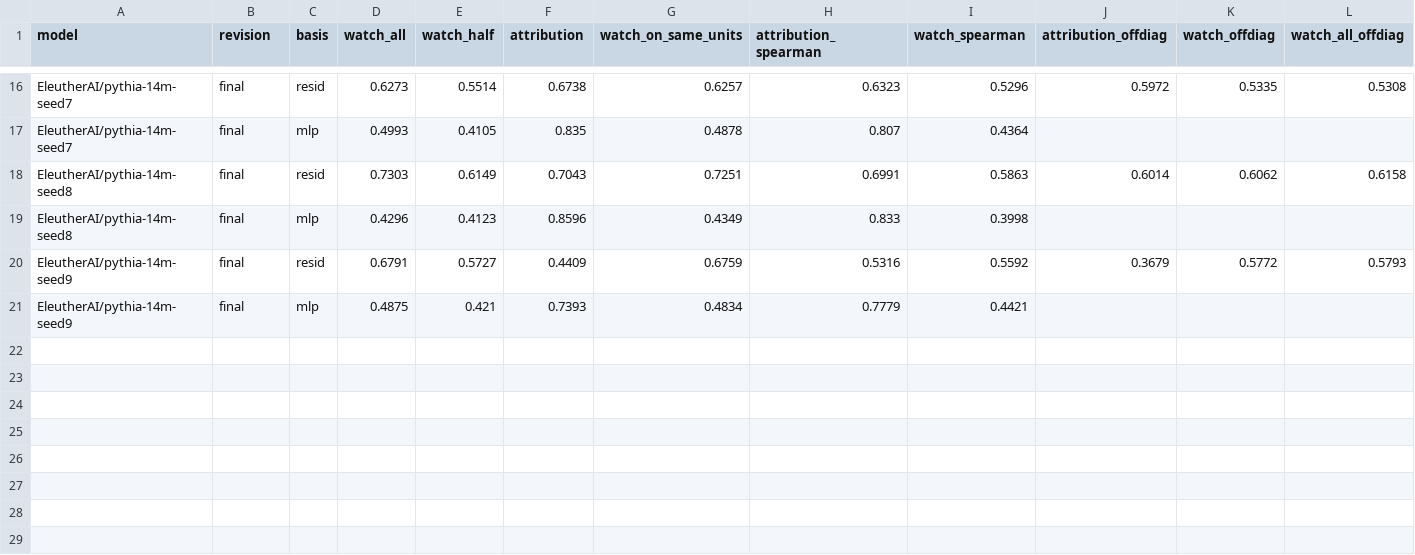
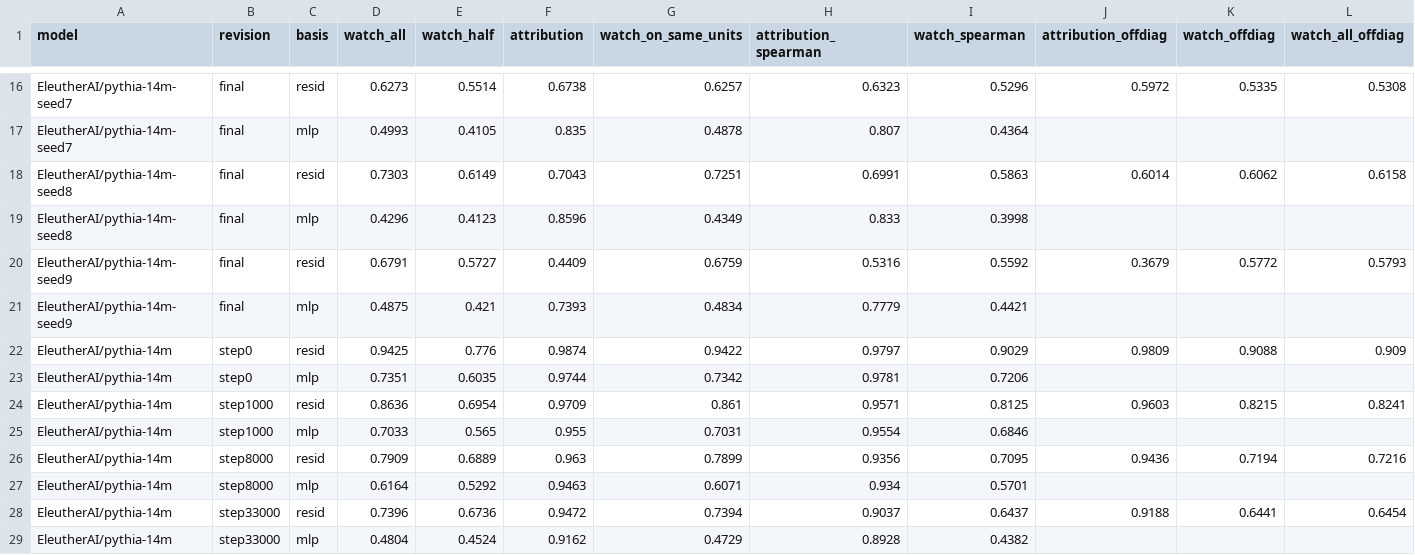
Before and after one commit to Weptune/nematica, a CSV file: docs/figures/tlab_pythia.csv, drawn as a sheet; only a part is shown, gaps mark what is left out; the diff names each change by its address in the sheet, - before the commit and + after, or states it on an @@ line.

```diff
--- a/docs/figures/tlab_pythia.csv
+++ b/docs/figures/tlab_pythia.csv
+row 22: EleutherAI/pythia-14m | step0 | resid | 0.9425 | 0.776 | 0.9874 | 0.9422 | 0.9797 | 0.9029 | 0.9809 | 0.9088 | 0.909
+row 23: EleutherAI/pythia-14m | step0 | mlp | 0.7351 | 0.6035 | 0.9744 | 0.7342 | 0.9781 | 0.7206
+row 24: EleutherAI/pythia-14m | step1000 | resid | 0.8636 | 0.6954 | 0.9709 | 0.861 | 0.9571 | 0.8125 | 0.9603 | 0.8215 | 0.8241
+row 25: EleutherAI/pythia-14m | step1000 | mlp | 0.7033 | 0.565 | 0.955 | 0.7031 | 0.9554 | 0.6846
+row 26: EleutherAI/pythia-14m | step8000 | resid | 0.7909 | 0.6889 | 0.963 | 0.7899 | 0.9356 | 0.7095 | 0.9436 | 0.7194 | 0.7216
+row 27: EleutherAI/pythia-14m | step8000 | mlp | 0.6164 | 0.5292 | 0.9463 | 0.6071 | 0.934 | 0.5701
+row 28: EleutherAI/pythia-14m | step33000 | resid | 0.7396 | 0.6736 | 0.9472 | 0.7394 | 0.9037 | 0.6437 | 0.9188 | 0.6441 | 0.6454
+row 29: EleutherAI/pythia-14m | step33000 | mlp | 0.4804 | 0.4524 | 0.9162 | 0.4729 | 0.8928 | 0.4382
```
Also changed, not shown: docs/figures/tlab_depth.csv, 2 other files.
